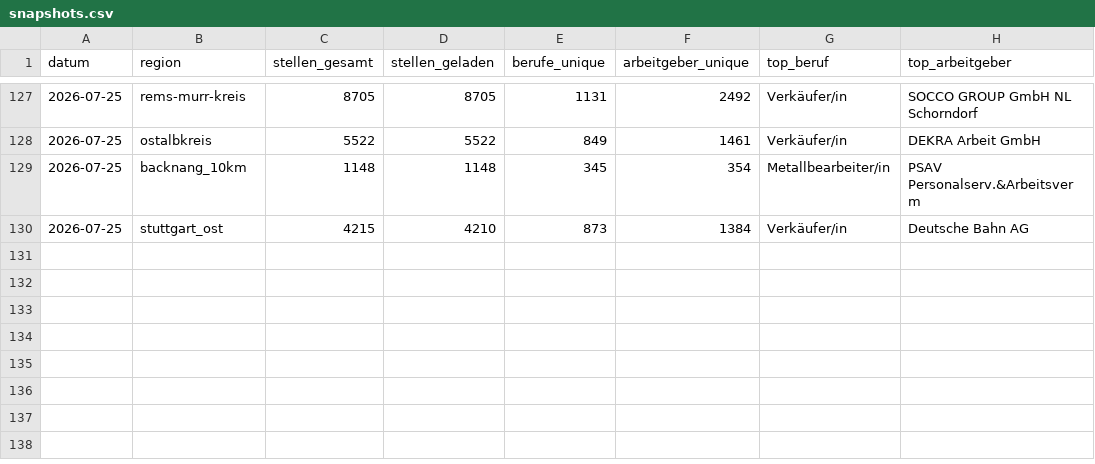
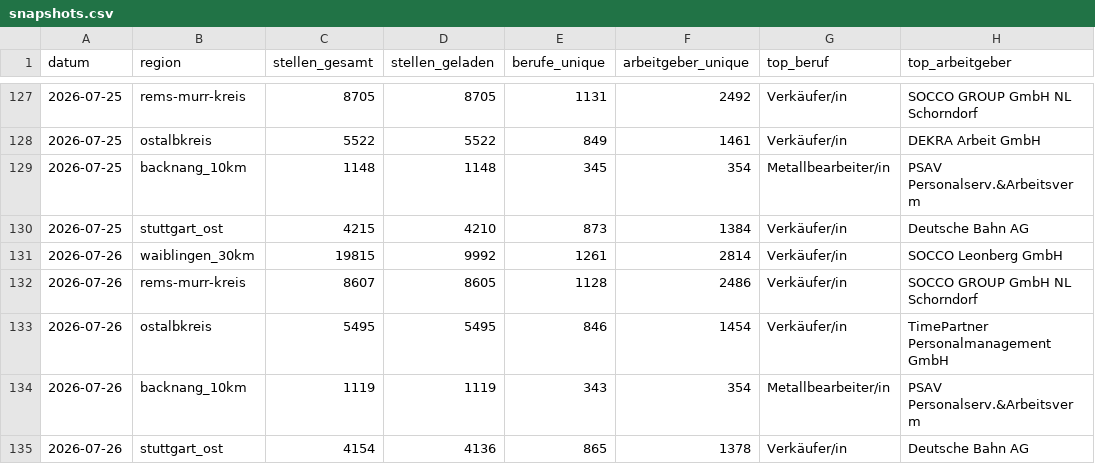
Before and after one commit to Penetrationpasi-hub/Jobs, a CSV file: data/snapshots.csv, drawn as a sheet; only a part is shown, gaps mark what is left out; the diff names each change by its address in the sheet, - before the commit and + after, or states it on an @@ line.

```diff
--- a/data/snapshots.csv
+++ b/data/snapshots.csv
+row 131: 2026-07-26 | waiblingen_30km | 19815 | 9992 | 1261 | 2814 | Verkäufer/in | SOCCO Leonberg GmbH
+row 132: 2026-07-26 | rems-murr-kreis | 8607 | 8605 | 1128 | 2486 | Verkäufer/in | SOCCO GROUP GmbH NL Schorndorf
+row 133: 2026-07-26 | ostalbkreis | 5495 | 5495 | 846 | 1454 | Verkäufer/in | TimePartner Personalmanagement GmbH
+row 134: 2026-07-26 | backnang_10km | 1119 | 1119 | 343 | 354 | Metallbearbeiter/in | PSAV Personalserv.&Arbeitsverm
+row 135: 2026-07-26 | stuttgart_ost | 4154 | 4136 | 865 | 1378 | Verkäufer/in | Deutsche Bahn AG
```
Also changed, not shown: 3 other files.
